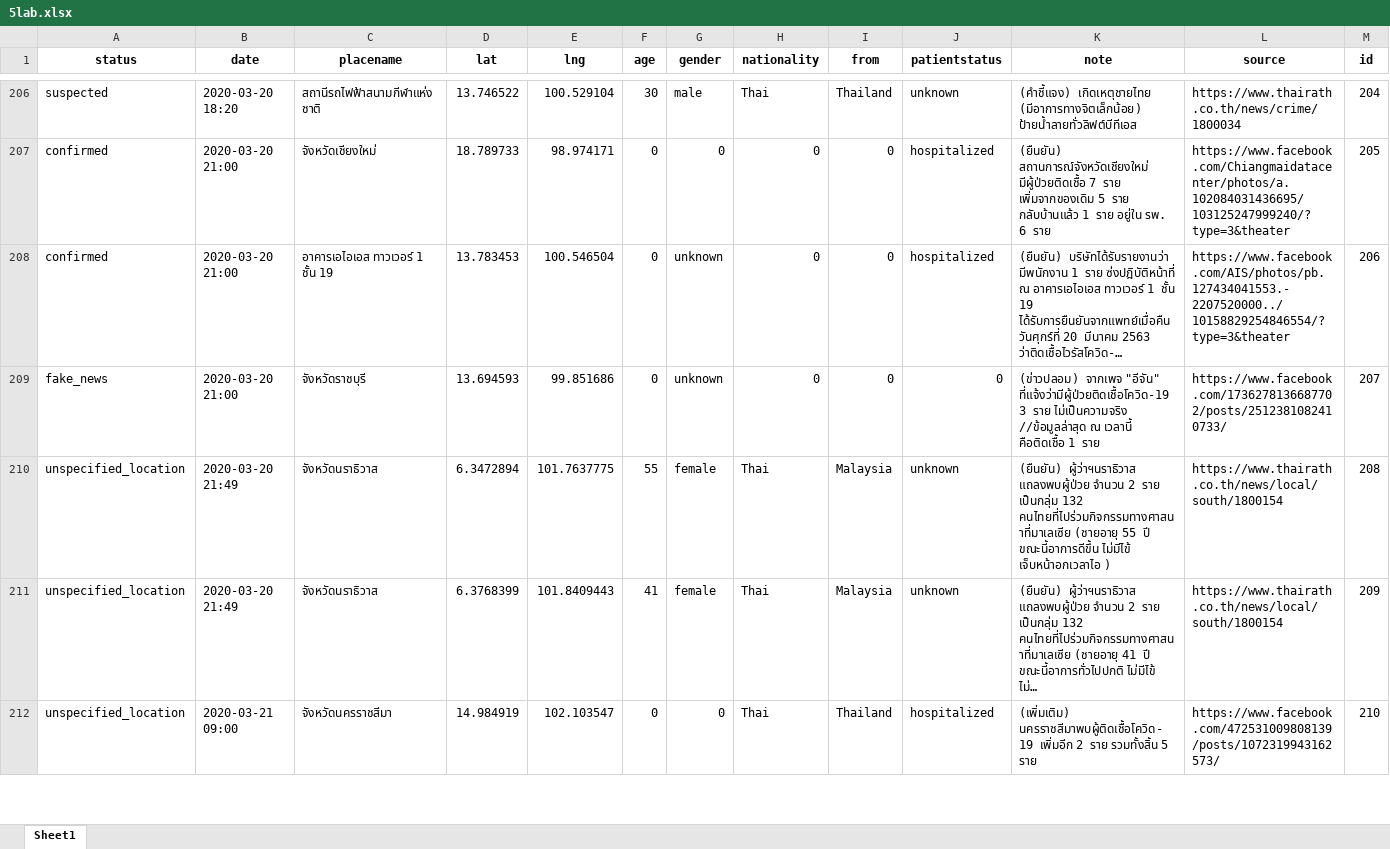
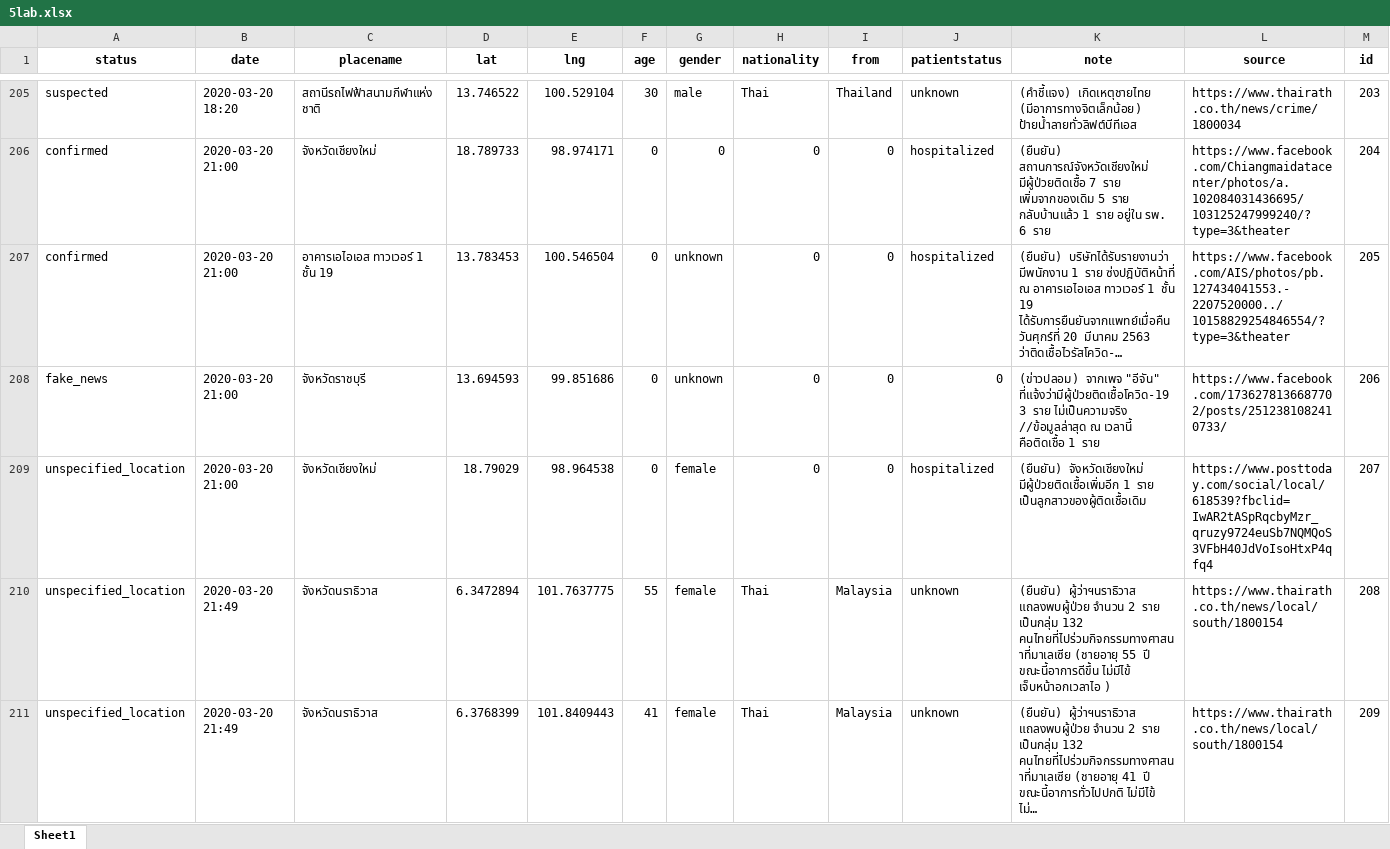
Before and after one commit to COVID19-TCDG/datasets, an Excel workbook: datasets/5lab.xlsx, sheet Sheet1, drawn as a sheet; only a part is shown, gaps mark what is left out; the shorter side is filled out with more unchanged rows; long unchanged cells end in …; values as stored, in another font and other column widths than the file's, no borders; addresses are those after the commit; the diff covers the shown part only; the diff names each change by its address in the sheet, - before the commit and + after, or states it on an @@ line.

Commit message:
datasets-auto-update (#74)
Co-authored-by: github-actions[bot] <41898282+github-actions[bot]@users.noreply.github.com>

```diff
--- a/datasets/5lab.xlsx (sheet Sheet1)
+++ b/datasets/5lab.xlsx (sheet Sheet1)
-M205 (id): 204
+M205 (id): 203
-M206 (id): 205
+M206 (id): 204
-M207 (id): 206
+M207 (id): 205
-M208 (id): 207
+M208 (id): 206
+row 209: unspecified_location | 2020-03-20 21:00 | จังหวัดเชียงใหม่ | 18.79029 | 98.964538 | 0 | female | 0 | 0 | hospitalized | (ยืนยัน) จังหวัดเชียงใหม่ มีผู้ป่วยติดเชื้อเพิ่มอีก 1 ราย เป็นลูกสาวของผู้ติดเชื้อเดิม | https://www.posttoday.com/social/local/618539?fbclid=IwAR2tASpRqcbyMzr_qruzy9724euSb7NQMQoS3VFbH40JdVoIsoHtxP4qfq4 | 207
```
Also changed, not shown: 8 added rows, 2 removed rows and 45 edited cells elsewhere in this sheet, 2 other files.
